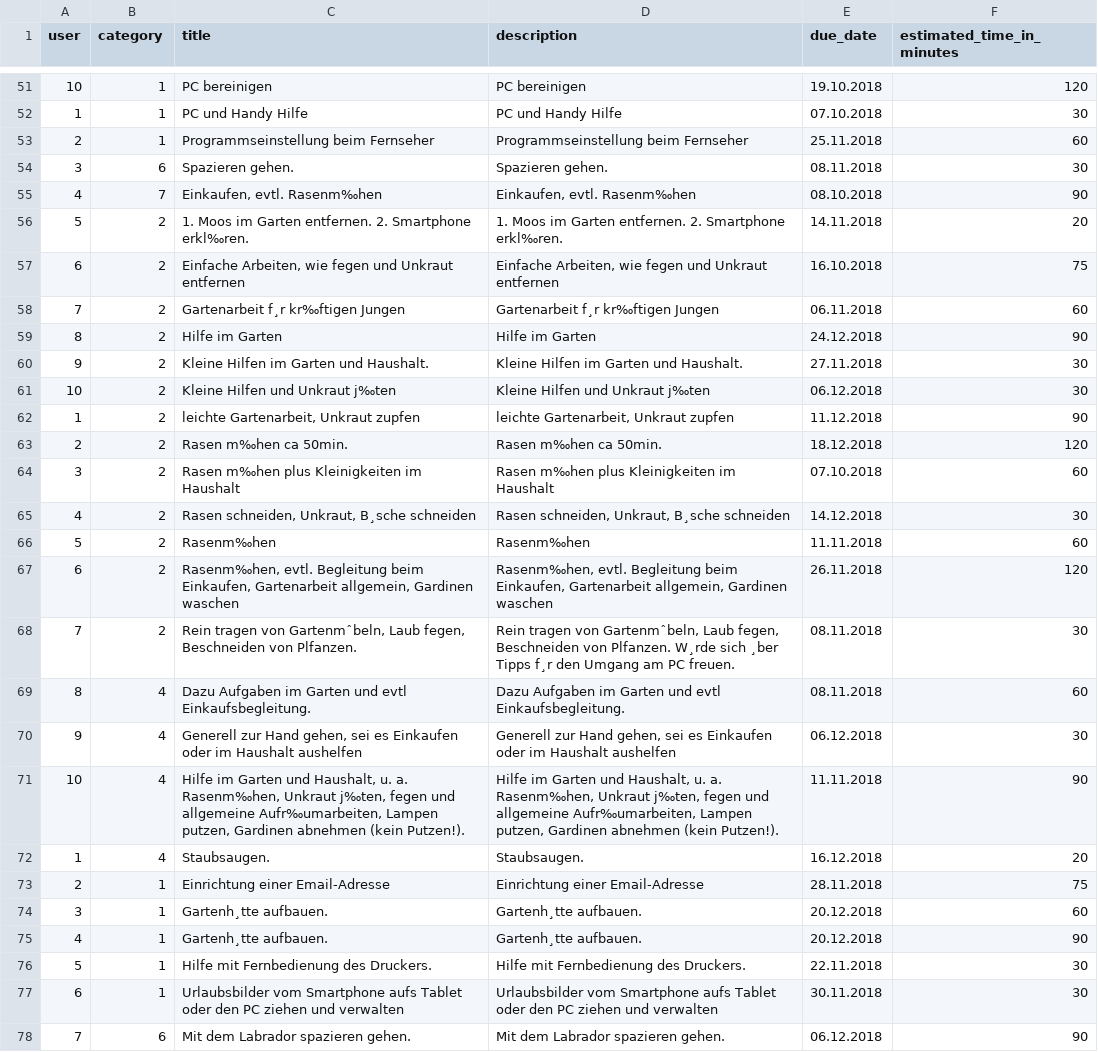
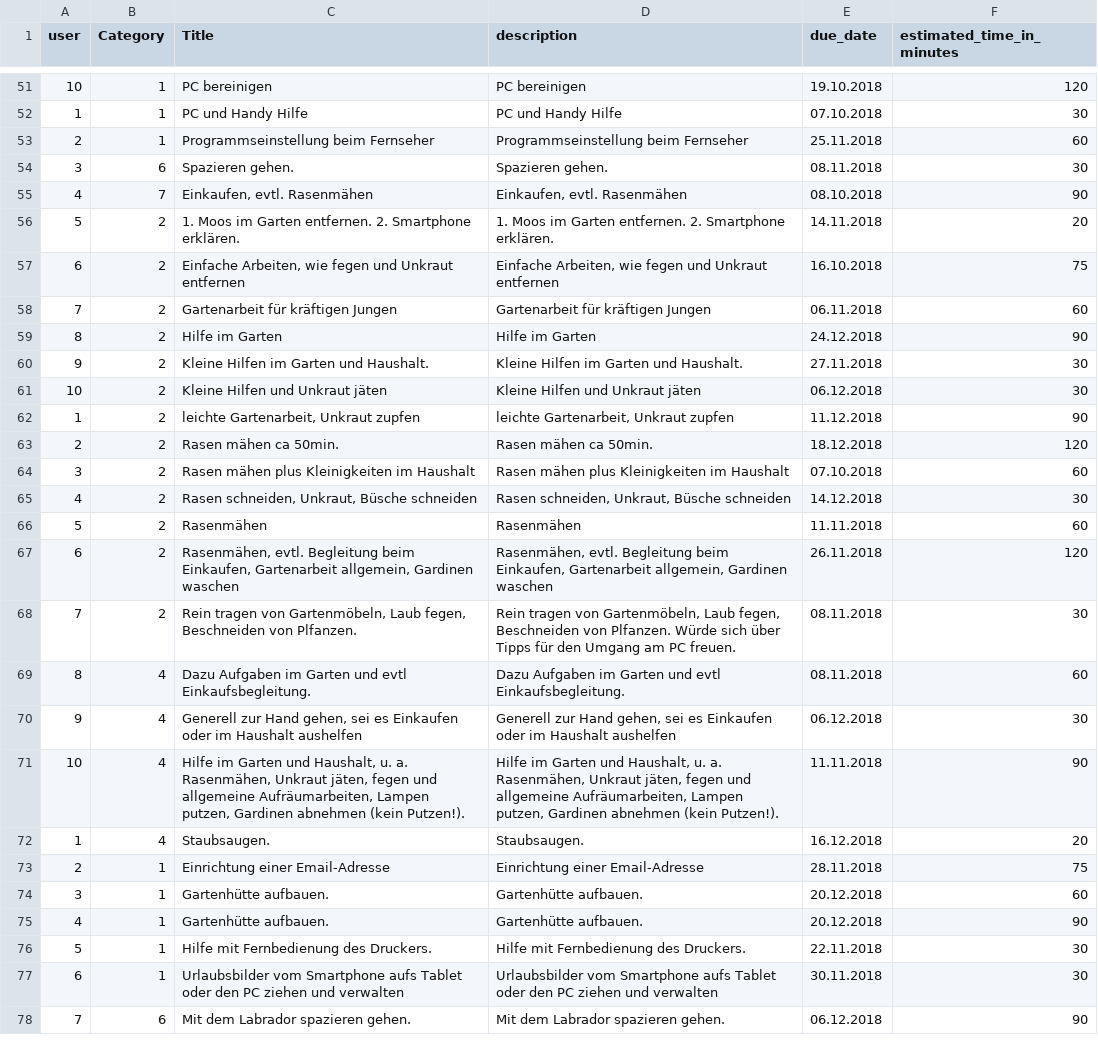
Before and after one commit to taschengeldboerse/muensterhack-web, a CSV file: data_examples/task_examples.csv, drawn as a sheet; only a part is shown, gaps mark what is left out; the diff covers the shown part only.

```diff
--- a/data_examples/task_examples.csv
+++ b/data_examples/task_examples.csv
@@ -1 +1 @@
-user;category;title;description;due_date;estimated_time_in_minutes
+user;Category;Title;description;due_date;estimated_time_in_minutes
@@ -54,23 +54,23 @@ user;category;title;description;due_date;estimated_time_in_minutes
 3;6;Spazieren gehen. ;Spazieren gehen. ;08.11.2018;30
-4;7;Einkaufen, evtl. Rasenm‰hen ;Einkaufen, evtl. Rasenm‰hen ;08.10.2018;90
-5;2;1. Moos im Garten entfernen. 2. Smartphone erkl‰ren.;1. Moos im Garten entfernen. 2. Smartphone erkl‰ren.;14.11.2018;20
+4;7;Einkaufen, evtl. Rasenmähen ;Einkaufen, evtl. Rasenmähen ;08.10.2018;90
+5;2;1. Moos im Garten entfernen. 2. Smartphone erklären.;1. Moos im Garten entfernen. 2. Smartphone erklären.;14.11.2018;20
 6;2;Einfache Arbeiten, wie fegen und Unkraut entfernen;Einfache Arbeiten, wie fegen und Unkraut entfernen;16.10.2018;75
-7;2;Gartenarbeit f¸r kr‰ftigen Jungen;Gartenarbeit f¸r kr‰ftigen Jungen;06.11.2018;60
+7;2;Gartenarbeit für kräftigen Jungen;Gartenarbeit für kräftigen Jungen;06.11.2018;60
 8;2;Hilfe im Garten;Hilfe im Garten;24.12.2018;90
 9;2;Kleine Hilfen im Garten und Haushalt.;Kleine Hilfen im Garten und Haushalt.;27.11.2018;30
-10;2;Kleine Hilfen und Unkraut j‰ten;Kleine Hilfen und Unkraut j‰ten;06.12.2018;30
+10;2;Kleine Hilfen und Unkraut jäten;Kleine Hilfen und Unkraut jäten;06.12.2018;30
 1;2;leichte Gartenarbeit, Unkraut zupfen;leichte Gartenarbeit, Unkraut zupfen;11.12.2018;90
-2;2;Rasen m‰hen ca 50min.;Rasen m‰hen ca 50min.;18.12.2018;120
-3;2;Rasen m‰hen plus Kleinigkeiten im Haushalt;Rasen m‰hen plus Kleinigkeiten im Haushalt;07.10.2018;60
-4;2;Rasen schneiden, Unkraut, B¸sche schneiden;Rasen schneiden, Unkraut, B¸sche schneiden;14.12.2018;30
-5;2;Rasenm‰hen;Rasenm‰hen;11.11.2018;60
-6;2;Rasenm‰hen, evtl. Begleitung beim Einkaufen, Gartenarbeit allgemein, Gardinen waschen;Rasenm‰hen, evtl. Begleitung beim Einkaufen, Gartenarbeit allgemein, Gardinen waschen;26.11.2018;120
-7;2;Rein tragen von Gartenmˆbeln, Laub fegen, Beschneiden von Plfanzen. ;Rein tragen von Gartenmˆbeln, Laub fegen, Beschneiden von Plfanzen. W¸rde sich ¸ber Tipps f¸r den Umgang am PC freuen.;08.11.2018;30
+2;2;Rasen mähen ca 50min.;Rasen mähen ca 50min.;18.12.2018;120
+3;2;Rasen mähen plus Kleinigkeiten im Haushalt;Rasen mähen plus Kleinigkeiten im Haushalt;07.10.2018;60
+4;2;Rasen schneiden, Unkraut, Büsche schneiden;Rasen schneiden, Unkraut, Büsche schneiden;14.12.2018;30
+5;2;Rasenmähen;Rasenmähen;11.11.2018;60
+6;2;Rasenmähen, evtl. Begleitung beim Einkaufen, Gartenarbeit allgemein, Gardinen waschen;Rasenmähen, evtl. Begleitung beim Einkaufen, Gartenarbeit allgemein, Gardinen waschen;26.11.2018;120
+7;2;Rein tragen von Gartenmöbeln, Laub fegen, Beschneiden von Plfanzen. ;Rein tragen von Gartenmöbeln, Laub fegen, Beschneiden von Plfanzen. Würde sich über Tipps für den Umgang am PC freuen.;08.11.2018;30
 8;4;Dazu Aufgaben im Garten und evtl Einkaufsbegleitung.;Dazu Aufgaben im Garten und evtl Einkaufsbegleitung.;08.11.2018;60
 9;4;Generell zur Hand gehen, sei es Einkaufen oder im Haushalt aushelfen;Generell zur Hand gehen, sei es Einkaufen oder im Haushalt aushelfen;06.12.2018;30
-10;4;Hilfe im Garten und Haushalt, u. a. Rasenm‰hen, Unkraut j‰ten, fegen und allgemeine Aufr‰umarbeiten, Lampen putzen, Gardinen abnehmen (kein Putzen!).;Hilfe im Garten und Haushalt, u. a. Rasenm‰hen, Unkraut j‰ten, fegen und allgemeine Aufr‰umarbeiten, Lampen putzen, Gardinen abnehmen (kein Putzen!).;11.11.2018;90
+10;4;Hilfe im Garten und Haushalt, u. a. Rasenmähen, Unkraut jäten, fegen und allgemeine Aufräumarbeiten, Lampen putzen, Gardinen abnehmen (kein Putzen!).;Hilfe im Garten und Haushalt, u. a. Rasenmähen, Unkraut jäten, fegen und allgemeine Aufräumarbeiten, Lampen putzen, Gardinen abnehmen (kein Putzen!).;11.11.2018;90
 1;4;Staubsaugen.;Staubsaugen.;16.12.2018;20
 2;1;Einrichtung einer Email-Adresse;Einrichtung einer Email-Adresse;28.11.2018;75
-3;1;Gartenh¸tte aufbauen.;Gartenh¸tte aufbauen.;20.12.2018;60
-4;1;Gartenh¸tte aufbauen.;Gartenh¸tte aufbauen.;20.12.2018;90
+3;1;Gartenhütte aufbauen.;Gartenhütte aufbauen.;20.12.2018;60
+4;1;Gartenhütte aufbauen.;Gartenhütte aufbauen.;20.12.2018;90
 5;1;Hilfe mit Fernbedienung des Druckers.;Hilfe mit Fernbedienung des Druckers.;22.11.2018;30
```
Also changed, not shown: 93 edited cells elsewhere in this file, 1 other file.
